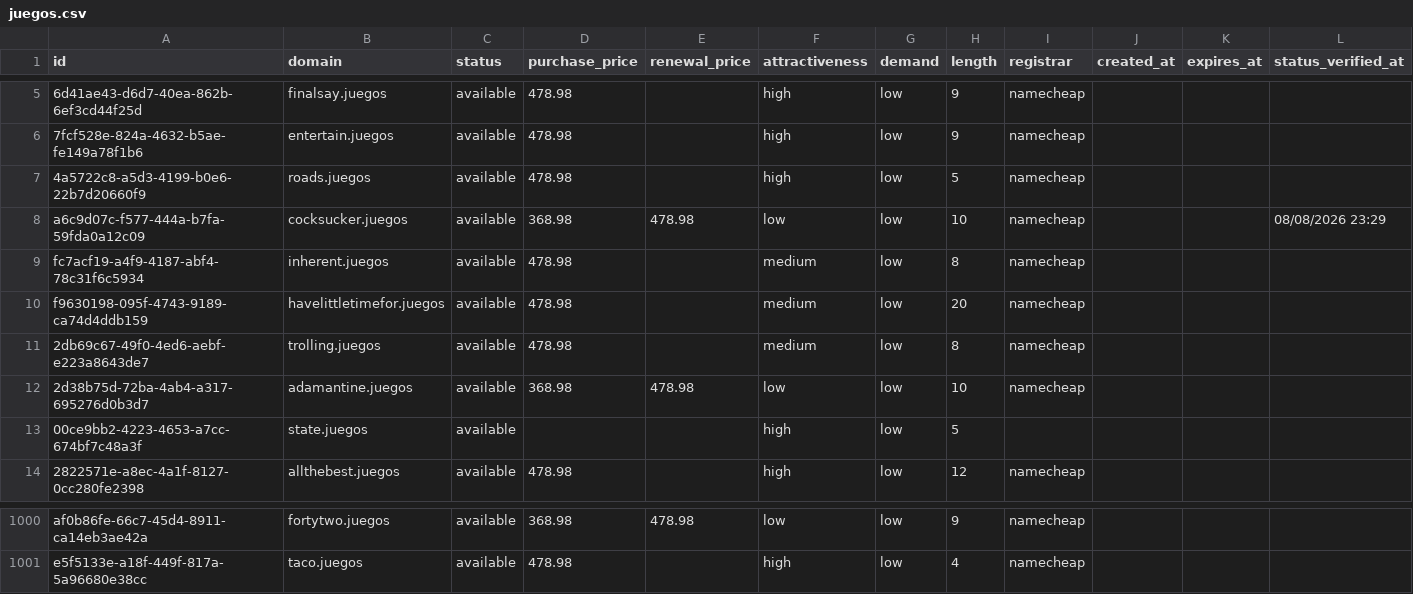
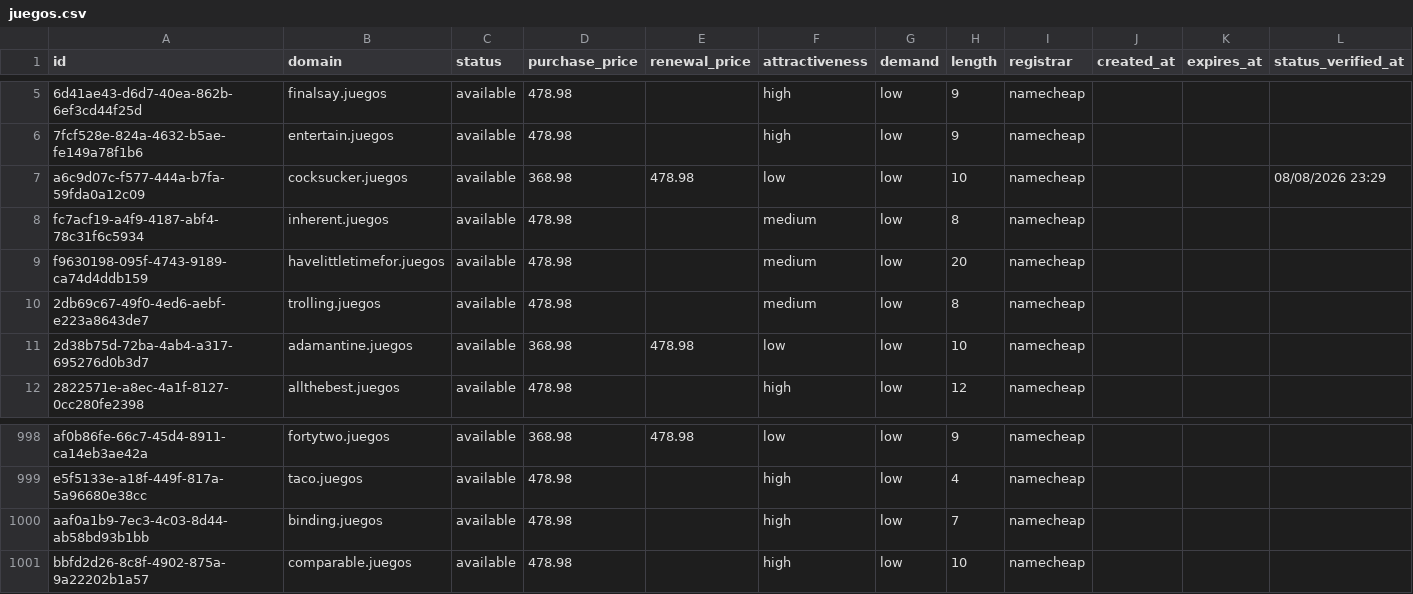
Before and after one commit to UniqueDomains/juegos-oneword-domains, a CSV file: juegos.csv, drawn as a sheet; only a part is shown, gaps mark what is left out; removed rows and columns are numbered as before the commit, all else as after; the diff names each change by its address in the sheet, - before the commit and + after, or states it on an @@ line.

Commit message:
Domains update

```diff
--- a/juegos.csv
+++ b/juegos.csv
-row 7: 4a5722c8-a5d3-4199-b0e6-22b7d20660f9 | roads.juegos | available | 478.98 |  | high | low | 5 | namecheap
-row 13: 00ce9bb2-4223-4653-a7cc-674bf7c48a3f | state.juegos | available |  |  | high | low | 5
+row 1000: aaf0a1b9-7ec3-4c03-8d44-ab58bd93b1bb | binding.juegos | available | 478.98 |  | high | low | 7 | namecheap
+row 1001: bbfd2d26-8c8f-4902-875a-9a22202b1a57 | comparable.juegos | available | 478.98 |  | high | low | 10 | namecheap
```
Also changed, not shown: 4 other files.
